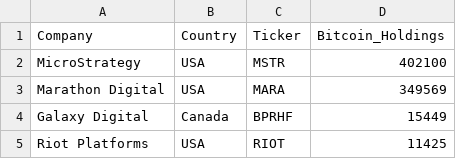
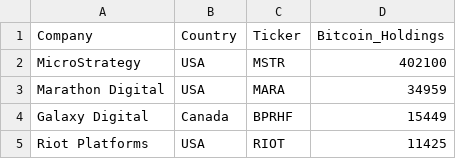
Before and after one commit to radu-chc/btc-holdings-data, a CSV file: corporate-holdings.csv, drawn as a sheet; only a part is shown.

Commit message:
Update corporate-holdings.csv

```diff
--- a/corporate-holdings.csv
+++ b/corporate-holdings.csv
@@ -2,3 +2,3 @@ Company,Country,Ticker,Bitcoin_Holdings
 MicroStrategy,USA,MSTR,402100
-Marathon Digital,USA,MARA,349569
+Marathon Digital,USA,MARA,34959
 Galaxy Digital,Canada,BPRHF,15449
```
